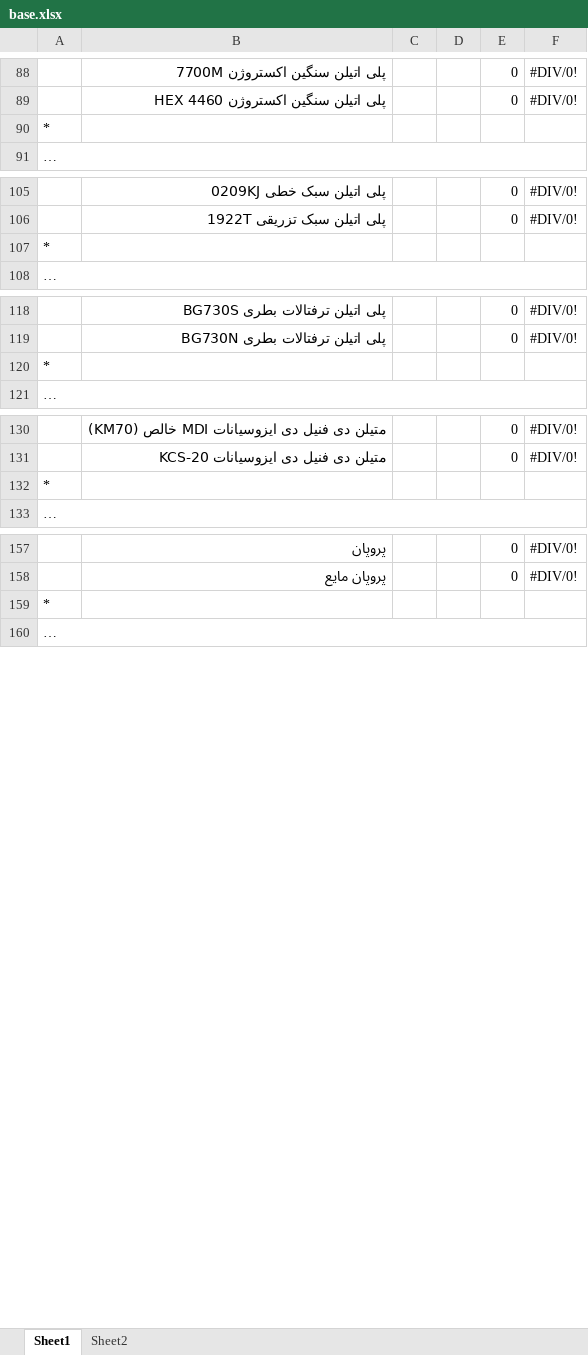
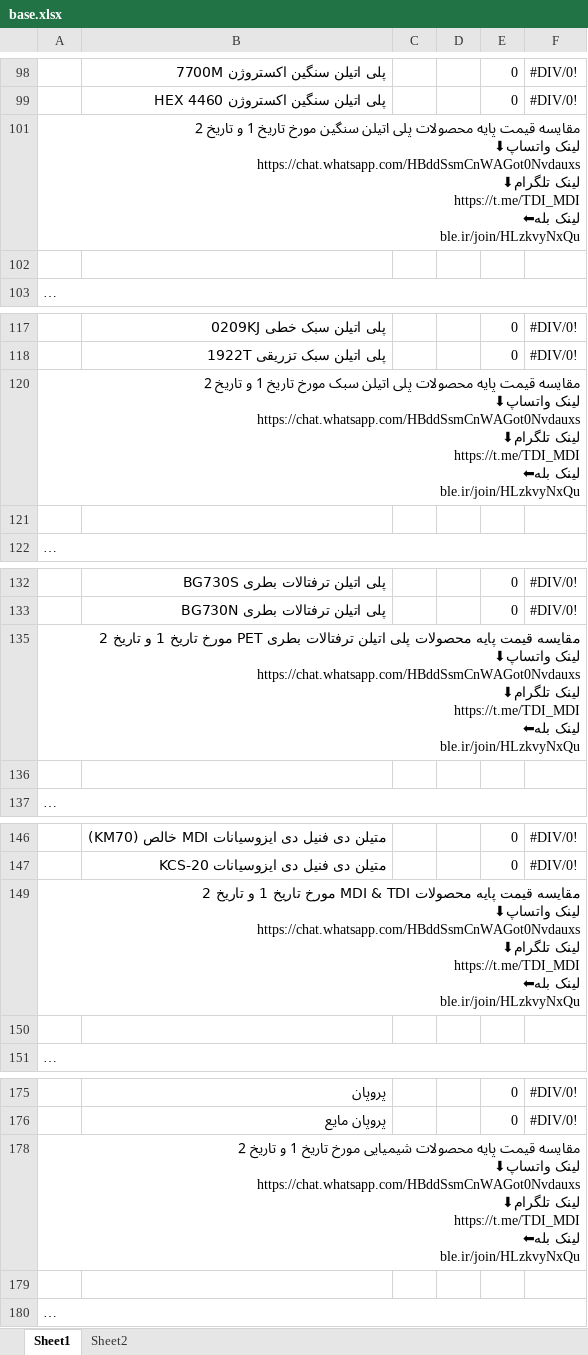
Before and after one commit to paria-zgh/Gheymat-Jahani, an Excel workbook: public/base.xlsx, sheet Sheet1, drawn as a sheet; only a part is shown, gaps mark what is left out; long unchanged cells end in …; values as stored, in another font and other column widths than the file's, no cell formats; charts and pictures not drawn; addresses are those after the commit; ↵ is a line break in a cell; the diff covers the shown part only; the diff names each change by its address in the sheet, - before the commit and + after, or states it on an @@ line.

```diff
--- a/public/base.xlsx (sheet Sheet1)
+++ b/public/base.xlsx (sheet Sheet1)
-A101: *
+A101: مقایسه قیمت پایه محصولات پلی اتیلن سنگین مورخ تاریخ 1 و تاریخ 2 ↵ لینک واتساپ⬇ ↵ https://chat.whatsapp.com/HBddSsmCnWAGot0Nvdauxs ↵ لینک تلگرام⬇ ↵ https://t.me/TDI_MDI ↵ لینک بله⬅ ↵ ble.ir/join/HLzkvyNxQu
+A101:F101 merged
+row 102: (empty)
-A120: *
+A120: مقایسه قیمت پایه محصولات پلی اتیلن سبک مورخ تاریخ 1 و تاریخ 2 ↵ لینک واتساپ⬇ ↵ https://chat.whatsapp.com/HBddSsmCnWAGot0Nvdauxs ↵ لینک تلگرام⬇ ↵ https://t.me/TDI_MDI ↵ لینک بله⬅ ↵ ble.ir/join/HLzkvyNxQu
+A120:F120 merged
+row 121: (empty)
-A135: *
+A135: مقایسه قیمت پایه محصولات پلی اتیلن ترفتالات بطری PET مورخ تاریخ 1 و تاریخ 2 ↵ لینک واتساپ⬇ ↵ https://chat.whatsapp.com/HBddSsmCnWAGot0Nvdauxs ↵ لینک تلگرام⬇ ↵ https://t.me/TDI_MDI ↵ لینک بله⬅ ↵ ble.ir/join/HLzkvyNxQu
+A135:F135 merged
+row 136: (empty)
-A149: *
+A149: مقایسه قیمت پایه محصولات MDI & TDI مورخ تاریخ 1 و تاریخ 2 ↵ لینک واتساپ⬇ ↵ https://chat.whatsapp.com/HBddSsmCnWAGot0Nvdauxs ↵ لینک تلگرام⬇ ↵ https://t.me/TDI_MDI ↵ لینک بله⬅ ↵ ble.ir/join/HLzkvyNxQu
+A149:F149 merged
+row 150: (empty)
-A178: *
+A178: مقایسه قیمت پایه محصولات شیمیایی مورخ تاریخ 1 و تاریخ 2 ↵ لینک واتساپ⬇ ↵ https://chat.whatsapp.com/HBddSsmCnWAGot0Nvdauxs ↵ لینک تلگرام⬇ ↵ https://t.me/TDI_MDI ↵ لینک بله⬅ ↵ ble.ir/join/HLzkvyNxQu
+A178:F178 merged
+row 179: (empty)
```
Also changed, not shown: 7 added rows, 8 edited cells and merged cells elsewhere in this sheet, cell formats, formulas that keep their value, charts or pictures, 3 other files.
